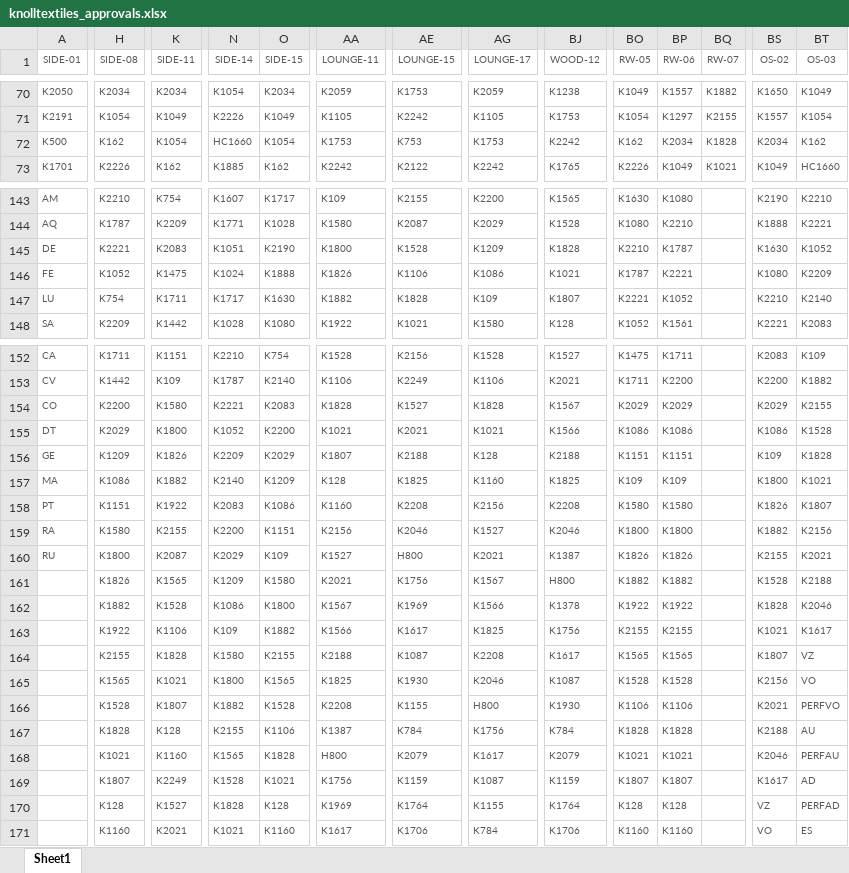
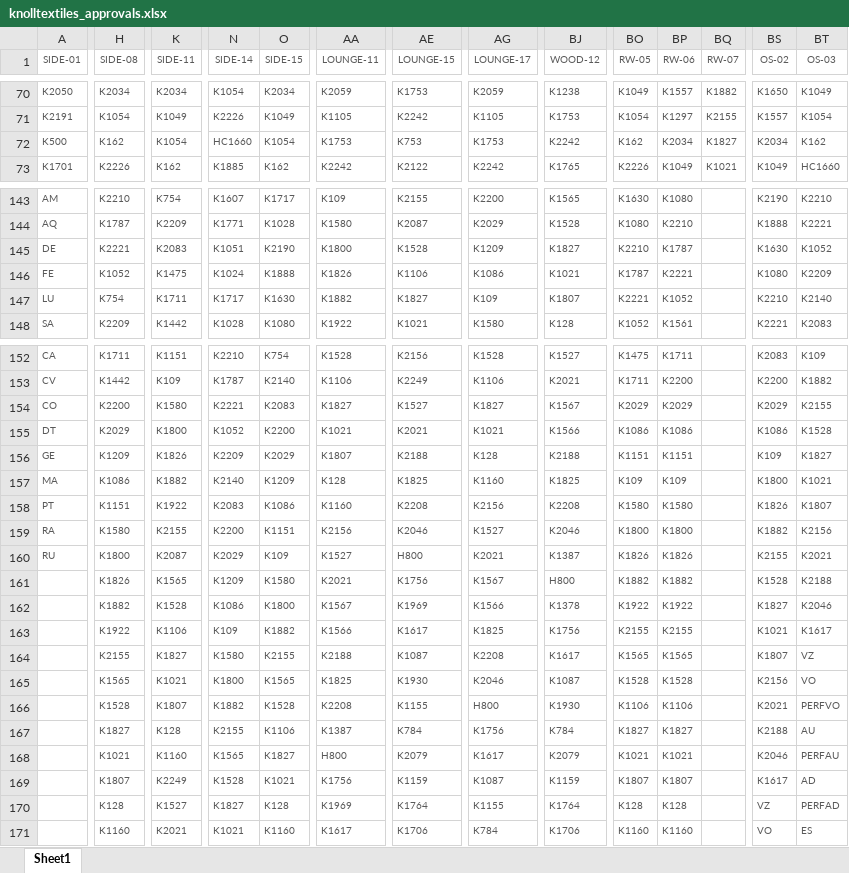
Before and after one commit to robcorp/knoll-elf, an Excel workbook: resources/knolltextiles_approvals.xlsx, sheet Sheet1, drawn as a sheet; only a part is shown, gaps mark what is left out; values as stored, in another font and other column widths than the file's, no borders; conditional formats not drawn; the diff covers the shown part only; the diff names each change by its address in the sheet, - before the commit and + after, or states it on an @@ line.

```diff
--- a/resources/knolltextiles_approvals.xlsx (sheet Sheet1)
+++ b/resources/knolltextiles_approvals.xlsx (sheet Sheet1)
-BQ72 (RW-07): K1828
+BQ72 (RW-07): K1827
-BJ145 (WOOD-12): K1828
+BJ145 (WOOD-12): K1827
-AE147 (LOUNGE-15): K1828
+AE147 (LOUNGE-15): K1827
-AA154 (LOUNGE-11): K1828
+AA154 (LOUNGE-11): K1827
-AG154 (LOUNGE-17): K1828
+AG154 (LOUNGE-17): K1827
-BT156 (OS-03): K1828
+BT156 (OS-03): K1827
-BS162 (OS-02): K1828
+BS162 (OS-02): K1827
-K164 (SIDE-11): K1828
+K164 (SIDE-11): K1827
-H167 (SIDE-08): K1828
+H167 (SIDE-08): K1827
-BO167 (RW-05): K1828
+BO167 (RW-05): K1827
-BP167 (RW-06): K1828
+BP167 (RW-06): K1827
-O168 (SIDE-15): K1828
+O168 (SIDE-15): K1827
-N170 (SIDE-14): K1828
+N170 (SIDE-14): K1827
```
Also changed, not shown: 29 edited cells elsewhere in this sheet, formulas that keep their value, resources/knolltextiles_info.xlsx, 2 other files.
